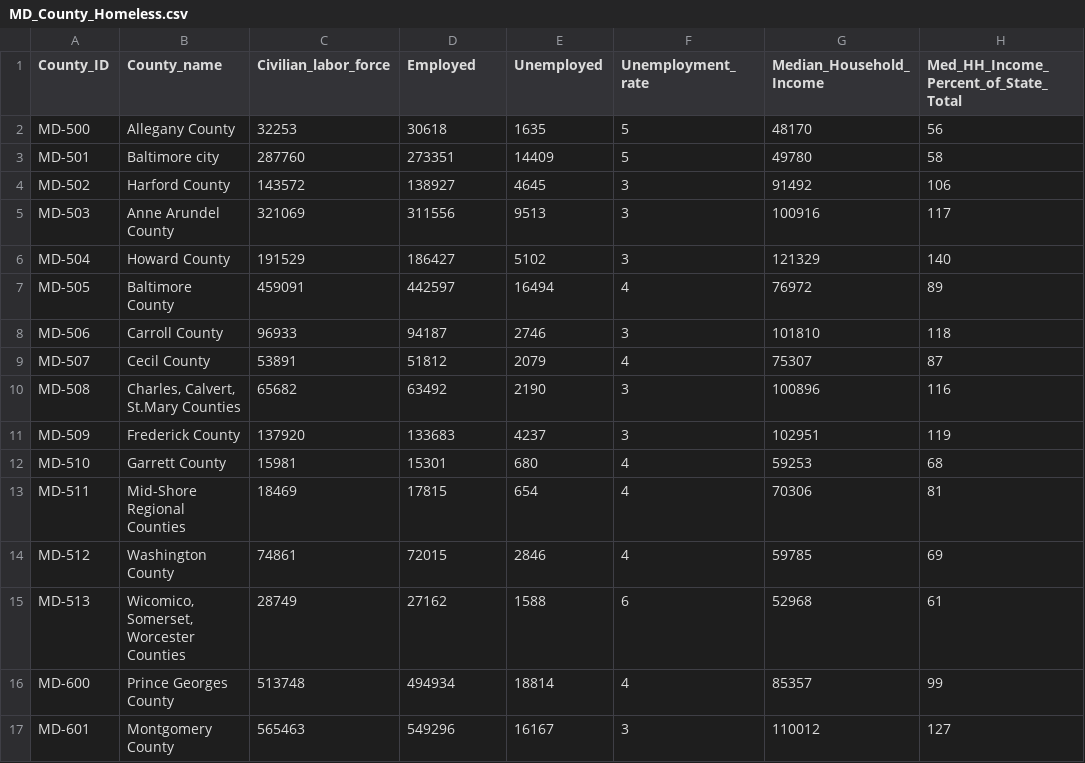
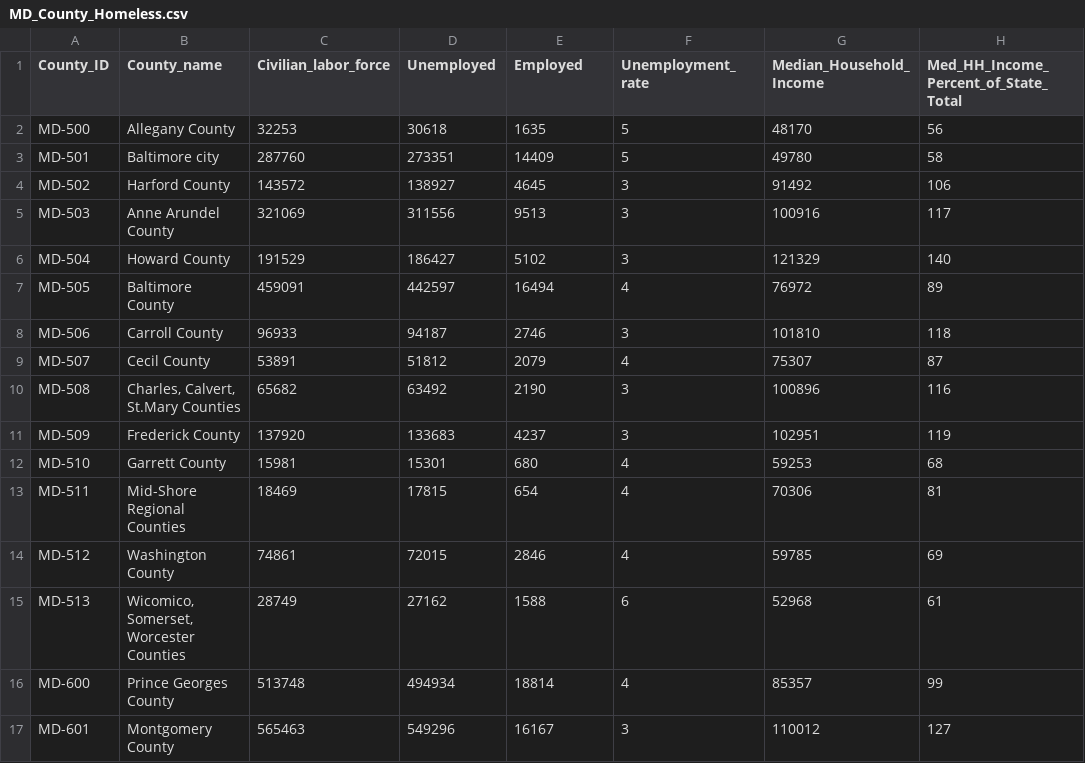
Before and after one commit to arieldunn/machine_learning_project, a CSV file: Resources/MD_County_Homeless.csv, drawn as a sheet.

```diff
--- a/Resources/MD_County_Homeless.csv
+++ b/Resources/MD_County_Homeless.csv
@@ -1,2 +1,2 @@
-County_ID,County_name,Civilian_labor_force,Employed,Unemployed,Unemployment_rate,Median_Household_Income,Med_HH_Income_Percent_of_State_Total
+County_ID,County_name,Civilian_labor_force,Unemployed,Employed,Unemployment_rate,Median_Household_Income,Med_HH_Income_Percent_of_State_Total
 MD-500,Allegany County,32253,30618,1635,5,48170,56
```
Also changed, not shown: 4 other files.
